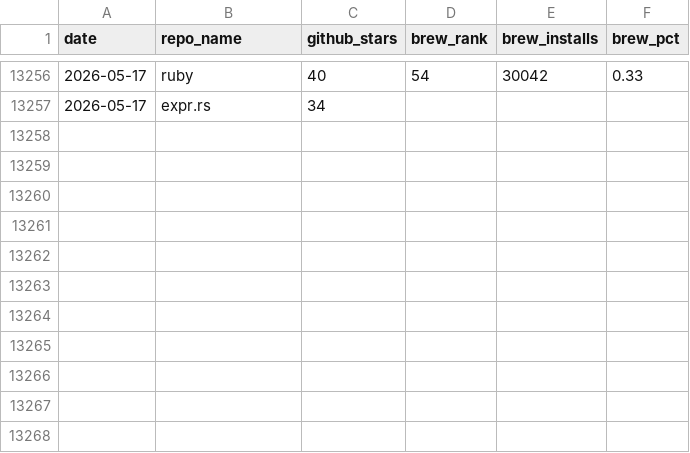
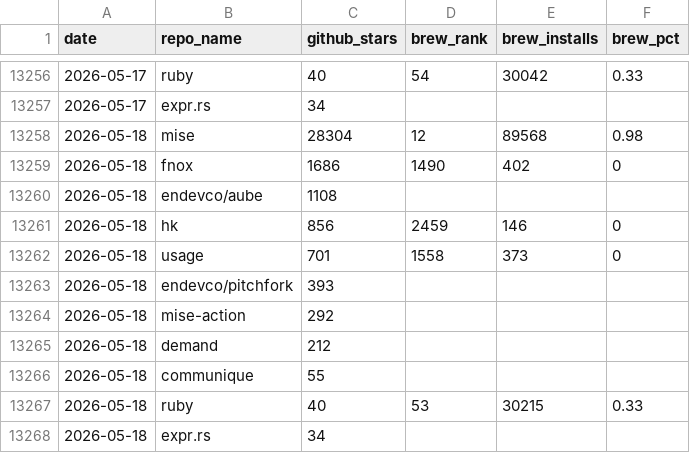
Before and after one commit to jdx/mise-analytics, a CSV file: top-repos.csv, drawn as a sheet; only a part is shown, gaps mark what is left out; the diff names each change by its address in the sheet, - before the commit and + after, or states it on an @@ line.

```diff
--- a/top-repos.csv
+++ b/top-repos.csv
+row 13258: 2026-05-18 | mise | 28304 | 12 | 89568 | 0.98
+row 13259: 2026-05-18 | fnox | 1686 | 1490 | 402 | 0
+row 13260: 2026-05-18 | endevco/aube | 1108
+row 13261: 2026-05-18 | hk | 856 | 2459 | 146 | 0
+row 13262: 2026-05-18 | usage | 701 | 1558 | 373 | 0
+row 13263: 2026-05-18 | endevco/pitchfork | 393
+row 13264: 2026-05-18 | mise-action | 292
+row 13265: 2026-05-18 | demand | 212
+row 13266: 2026-05-18 | communique | 55
+row 13267: 2026-05-18 | ruby | 40 | 53 | 30215 | 0.33
+row 13268: 2026-05-18 | expr.rs | 34
```
Also changed, not shown: aube-competitors.csv, competitors.csv, 14 other files.
